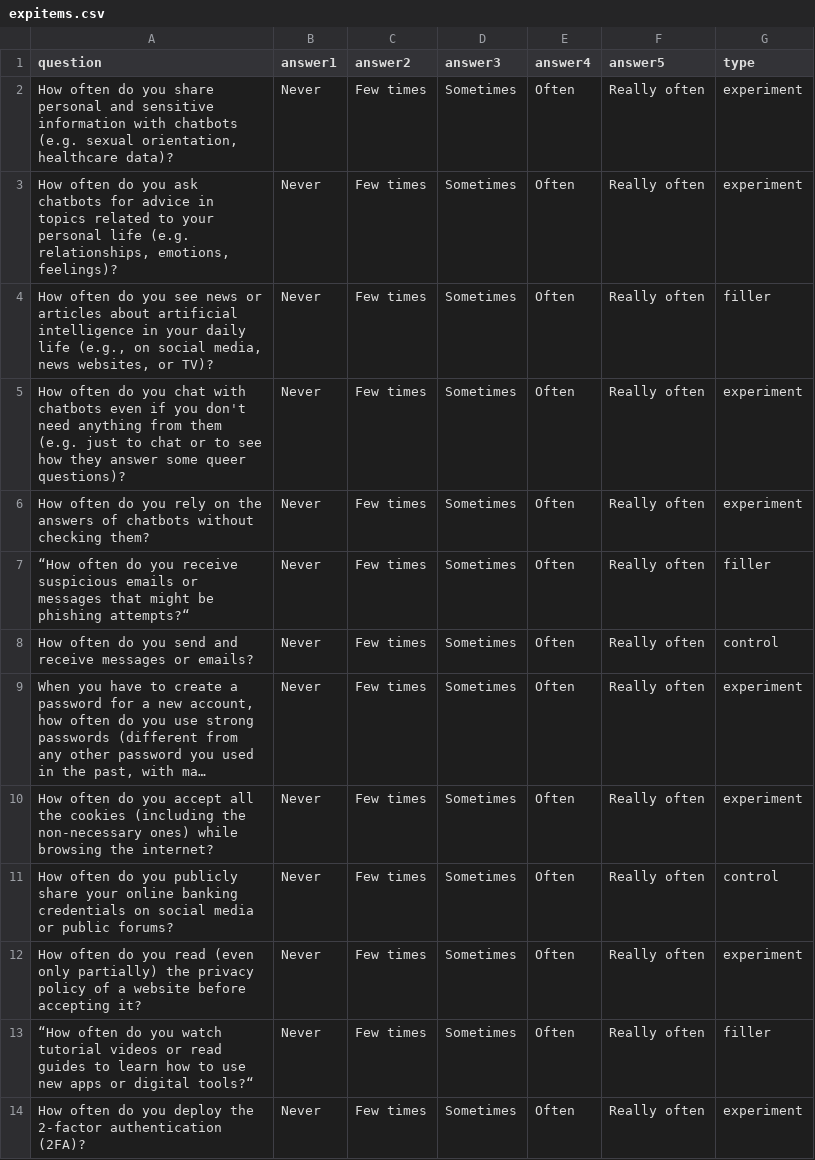
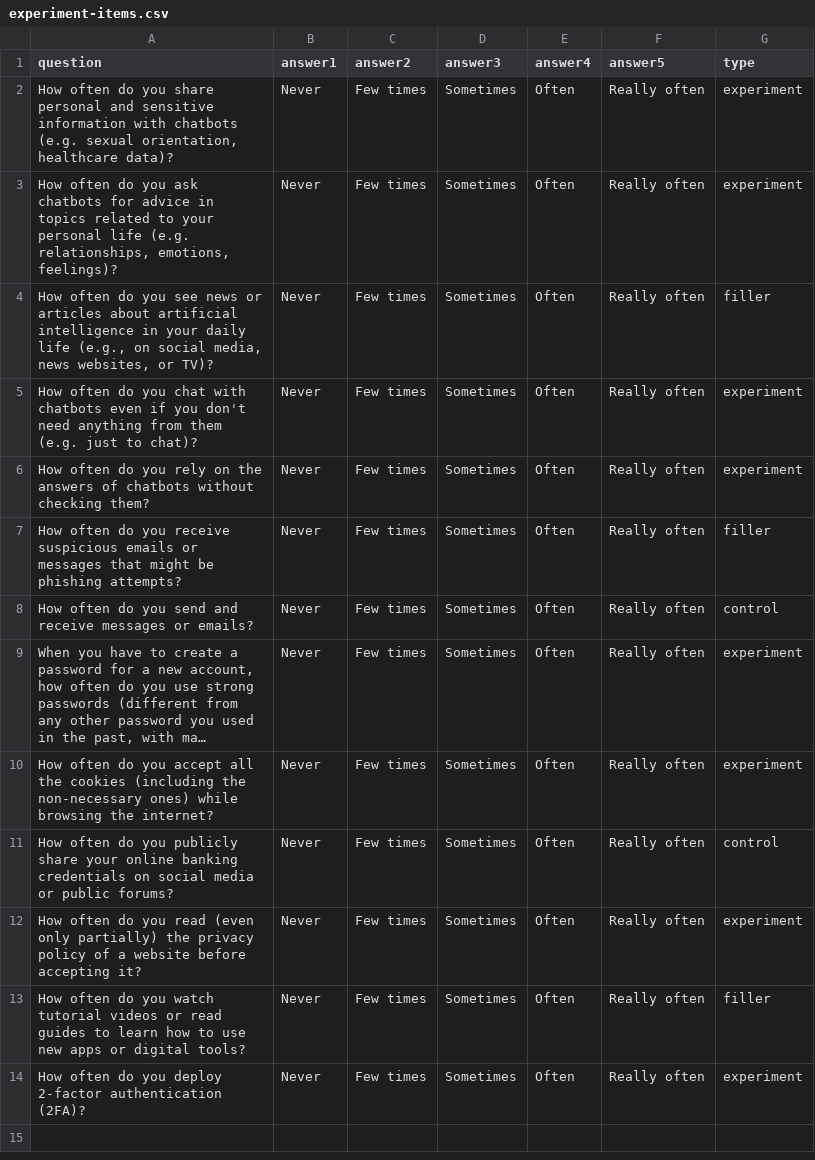
Before and after one commit to DiegFari/Experiment-Codes, a CSV file: experiment-items.csv (was expitems.csv), drawn as a sheet; long unchanged cells end in …; the diff names each change by its address in the sheet, - before the commit and + after, or states it on an @@ line.

Commit message:
Finished polishing experiment

```diff
--- a/expitems.csv
+++ b/experiment-items.csv
-A5 (question): …just to chat or to see how they answer some queer questions)?
+A5 (question): …just to chat)?
-A7 (question): “How often do you receive suspicious emails or messages that might be phishing attempts?“
+A7 (question): How often do you receive suspicious emails or messages that might be phishing attempts?
-A13 (question): “How often do you watch tutorial videos or read guides to learn how to use new apps or digital tools?“
+A13 (question): How often do you watch tutorial videos or read guides to learn how to use new apps or digital tools?
-A14 (question): …you deploy the 2-factor authentication…
+A14 (question): …you deploy 2-factor authentication…
```
Also changed, not shown: 20 other files.
